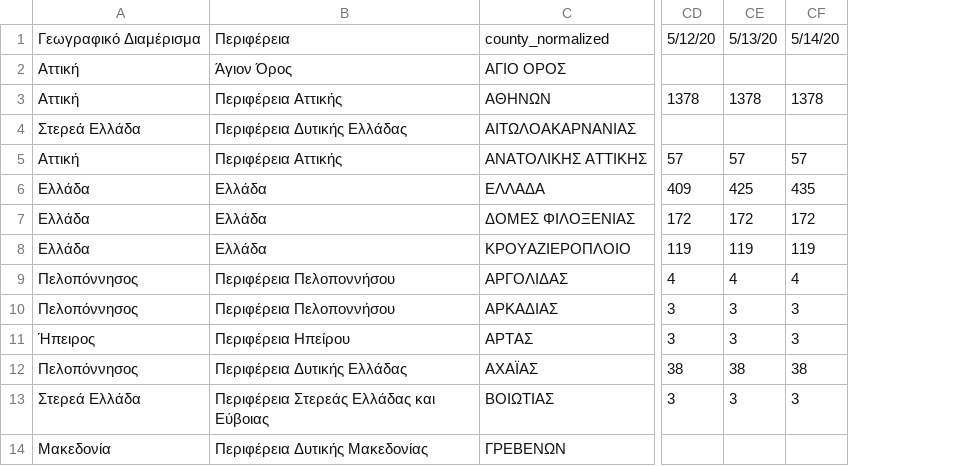
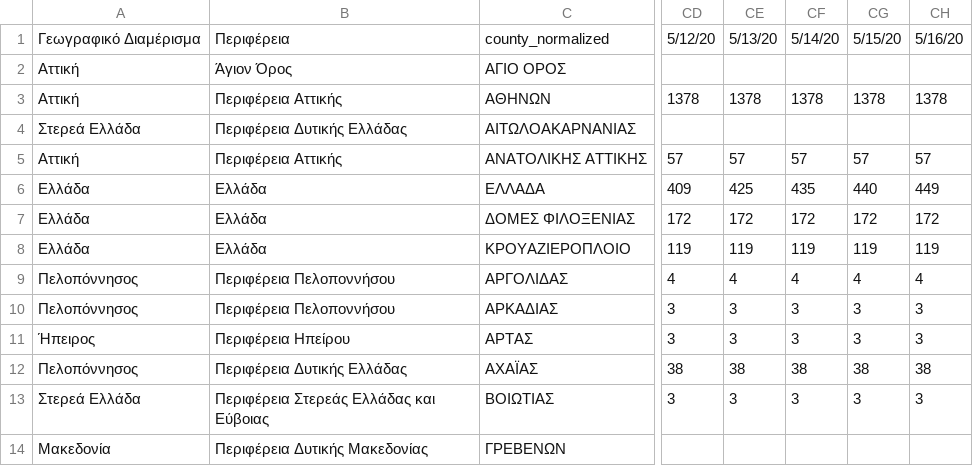
Before and after one commit to Phaedon-Vagionas/covid19-data-greece, a CSV file: data/greece/iMEdD-Lab/greece_cases.csv, drawn as a sheet; only a part is shown, gaps mark what is left out; the diff names each change by its address in the sheet, - before the commit and + after, or states it on an @@ line.

```diff
--- a/data/greece/iMEdD-Lab/greece_cases.csv
+++ b/data/greece/iMEdD-Lab/greece_cases.csv
+column CG, rows 1-13: 5/15/20 |  | 1378 |  | 57 | 440 | 172 | 119 | 4 | 3 | 3 | 38 | 3
+column CH, rows 1-13: 5/16/20 |  | 1378 |  | 57 | 449 | 172 | 119 | 4 | 3 | 3 | 38 | 3
```
Also changed, not shown: data/greece/iMEdD-Lab/greece.csv, data/greece/iMEdD-Lab/greeceTimeline.csv.
